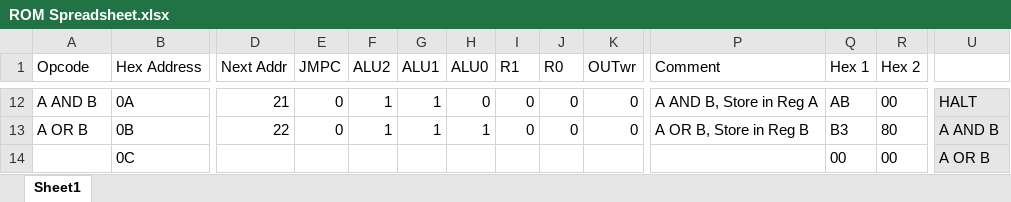
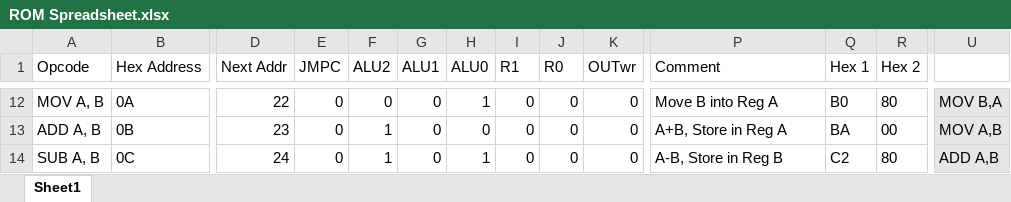
Before and after one commit to mellena1/COMP1200Project, an Excel workbook: ROM Spreadsheet.xlsx, sheet Sheet1, drawn as a sheet; only a part is shown, gaps mark what is left out; values as stored, in another font and other column widths than the file's, no borders; the diff covers the shown part only; the diff names each change by its address in the sheet, - before the commit and + after, or states it on an @@ line.

```diff
--- a/ROM Spreadsheet.xlsx (sheet Sheet1)
+++ b/ROM Spreadsheet.xlsx (sheet Sheet1)
-A12 (Opcode): A AND B
+A12 (Opcode): MOV A, B
-D12 (Next Addr): 21
+D12 (Next Addr): 22
-F12 (ALU2): 1
+F12 (ALU2): 0
-G12:G13 (ALU1): 1
+G12:G13 (ALU1): 0
-H12 (ALU0): 0
+H12 (ALU0): 1
-P12 (Comment): A AND B, Store in Reg A
+P12 (Comment): Move B into Reg A
-Q12 (Hex 1): AB
+Q12 (Hex 1): B0
-R12 (Hex 2): 00
+R12 (Hex 2): 80
-U12: HALT
+U12: MOV B,A
-A13 (Opcode): A OR B
+A13 (Opcode): ADD A, B
-D13 (Next Addr): 22
+D13 (Next Addr): 23
-H13 (ALU0): 1
+H13 (ALU0): 0
-P13 (Comment): A OR B, Store in Reg B
+P13 (Comment): A+B, Store in Reg A
-Q13 (Hex 1): B3
+Q13 (Hex 1): BA
-R13 (Hex 2): 80
+R13 (Hex 2): 00
-U13: A AND B
+U13: MOV A,B
-A14 (Opcode): (empty)
+A14 (Opcode): SUB A, B
-D14 (Next Addr): (empty)
+D14 (Next Addr): 24
-E14 (JMPC): (empty)
+E14 (JMPC): 0
-F14 (ALU2): (empty)
+F14 (ALU2): 1
-G14 (ALU1): (empty)
+G14 (ALU1): 0
-H14 (ALU0): (empty)
+H14 (ALU0): 1
-I14 (R1): (empty)
+I14 (R1): 0
-J14 (R0): (empty)
+J14 (R0): 0
-K14 (OUTwr): (empty)
+K14 (OUTwr): 0
-P14 (Comment): (empty)
+P14 (Comment): A-B, Store in Reg B
-Q14 (Hex 1): 00
+Q14 (Hex 1): C2
-R14 (Hex 2): 00
+R14 (Hex 2): 80
-U14: A OR B
+U14: ADD A,B
```
Also changed, not shown: 184 edited cells and cell formats elsewhere in this sheet, 1 other file.
